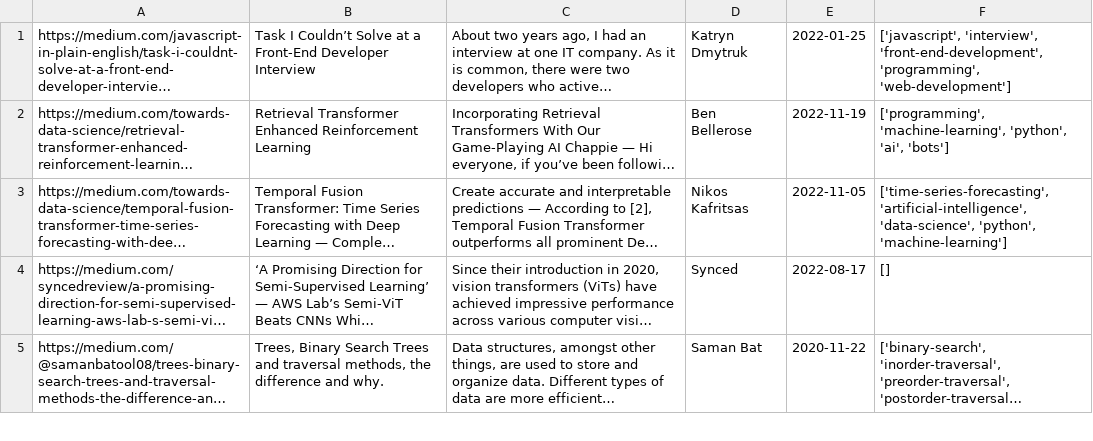
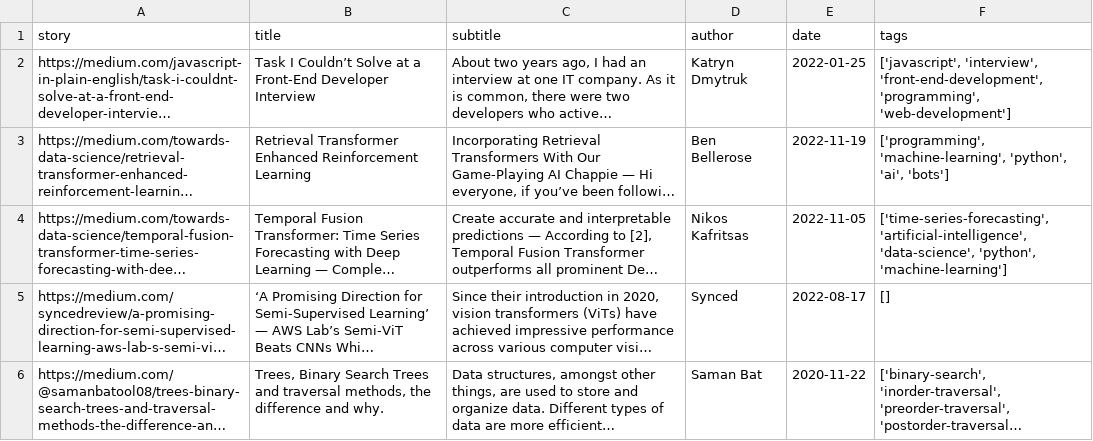
Before and after one commit to AlekseyKulevich/Django_test, a CSV file: medium_articles.csv, drawn as a sheet; only a part is shown; long unchanged cells end in …; the diff names each change by its address in the sheet, - before the commit and + after, or states it on an @@ line.

Commit message:
Update medium_articles.csv

```diff
--- a/medium_articles.csv
+++ b/medium_articles.csv
+row 1: story | title | subtitle | author | date | tags
```
